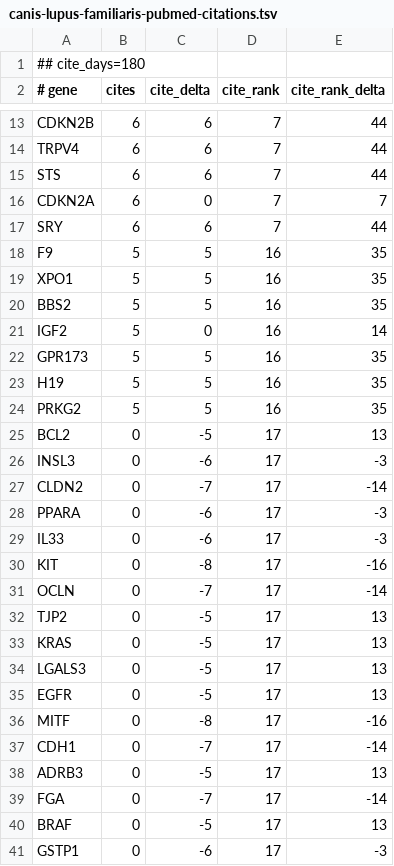
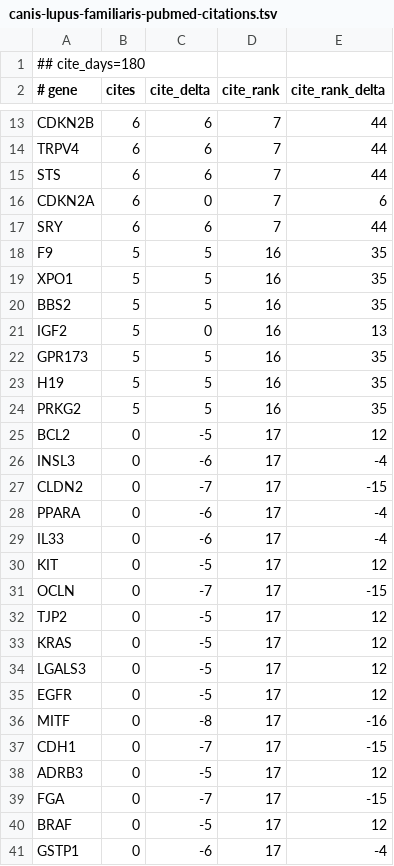
Before and after one commit to broadinstitute/gene-hints, a TSV file: data/canis-lupus-familiaris-pubmed-citations.tsv, drawn as a sheet; only a part is shown, gaps mark what is left out; the diff covers the shown part only.

```diff
--- a/data/canis-lupus-familiaris-pubmed-citations.tsv
+++ b/data/canis-lupus-familiaris-pubmed-citations.tsv
@@ -15,3 +15,3 @@ TRPV4	6	6	7	44
 STS	6	6	7	44
-CDKN2A	6	0	7	7
+CDKN2A	6	0	7	6
 SRY	6	6	7	44
@@ -20,3 +20,3 @@ XPO1	5	5	16	35
 BBS2	5	5	16	35
-IGF2	5	0	16	14
+IGF2	5	0	16	13
 GPR173	5	5	16	35
@@ -24,18 +24,18 @@ H19	5	5	16	35
 PRKG2	5	5	16	35
-BCL2	0	-5	17	13
-INSL3	0	-6	17	-3
-CLDN2	0	-7	17	-14
-PPARA	0	-6	17	-3
-IL33	0	-6	17	-3
-KIT	0	-8	17	-16
-OCLN	0	-7	17	-14
-TJP2	0	-5	17	13
-KRAS	0	-5	17	13
-LGALS3	0	-5	17	13
-EGFR	0	-5	17	13
+BCL2	0	-5	17	12
+INSL3	0	-6	17	-4
+CLDN2	0	-7	17	-15
+PPARA	0	-6	17	-4
+IL33	0	-6	17	-4
+KIT	0	-5	17	12
+OCLN	0	-7	17	-15
+TJP2	0	-5	17	12
+KRAS	0	-5	17	12
+LGALS3	0	-5	17	12
+EGFR	0	-5	17	12
 MITF	0	-8	17	-16
-CDH1	0	-7	17	-14
-ADRB3	0	-5	17	13
-FGA	0	-7	17	-14
-BRAF	0	-5	17	13
-GSTP1	0	-6	17	-3
+CDH1	0	-7	17	-15
+ADRB3	0	-5	17	12
+FGA	0	-7	17	-15
+BRAF	0	-5	17	12
+GSTP1	0	-6	17	-4
```
Also changed, not shown: 30 edited cells elsewhere in this file, data/homo-sapiens-gene-hints.tsv, data/mus-musculus-pubmed-citations.tsv, 1 other file.
